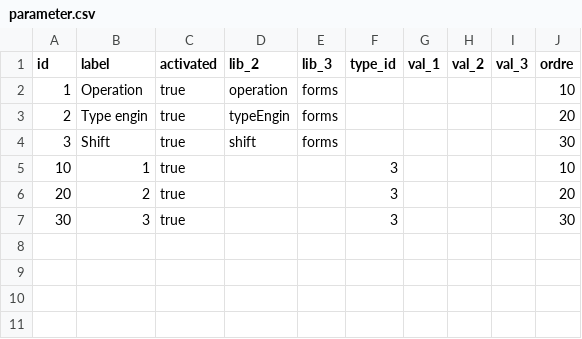
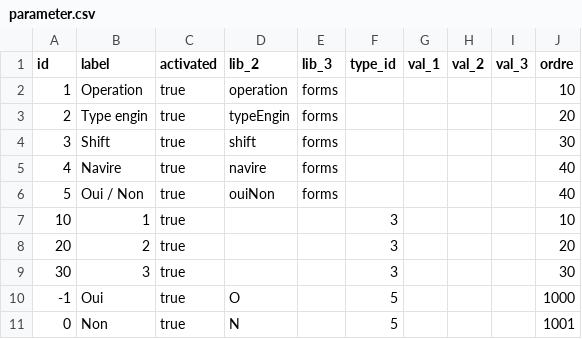
Before and after one commit to zouhirhanafi/nsi-gestion-transport, a CSV file: src/main/resources/config/liquibase/data/parameter.csv, drawn as a sheet; the diff names each change by its address in the sheet, - before the commit and + after, or states it on an @@ line.

Commit message:
parametrage : navire, type engin

```diff
--- a/src/main/resources/config/liquibase/data/parameter.csv
+++ b/src/main/resources/config/liquibase/data/parameter.csv
+row 5: 4 | Navire | true | navire | forms |  |  |  |  | 40
+row 6: 5 | Oui / Non | true | ouiNon | forms |  |  |  |  | 40
+row 10: -1 | Oui | true | O |  | 5 |  |  |  | 1000
+row 11: 0 | Non | true | N |  | 5 |  |  |  | 1001
```
Also changed, not shown: 4 other files.
